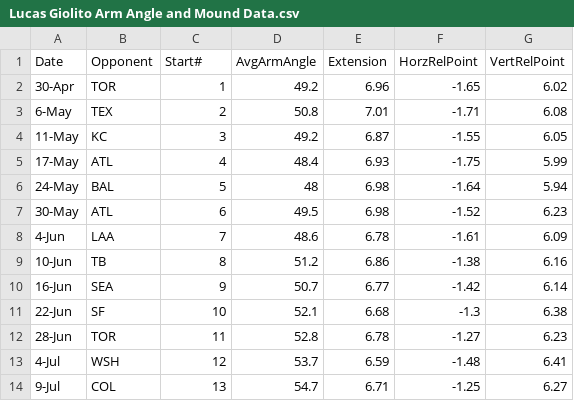
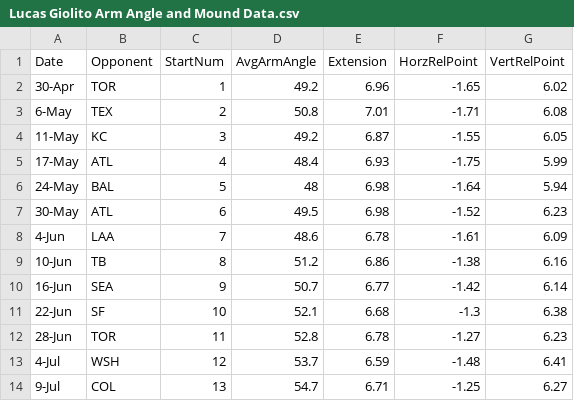
Before and after one commit to petecht66/lucas-giolito-analysis-2025, a CSV file: data/Lucas Giolito Arm Angle and Mound Data.csv, drawn as a sheet.

Commit message:
separating into first half and second half data frames

```diff
--- a/data/Lucas Giolito Arm Angle and Mound Data.csv
+++ b/data/Lucas Giolito Arm Angle and Mound Data.csv
@@ -1,2 +1,2 @@
-Date,Opponent,Start#,AvgArmAngle,Extension,HorzRelPoint,VertRelPoint
+Date,Opponent,StartNum,AvgArmAngle,Extension,HorzRelPoint,VertRelPoint
 30-Apr,TOR,1,49.2,6.96,-1.65,6.02
```
Also changed, not shown: data/Lucas Giolito Pitch Mix and Outcomes.csv, 1 other file.
